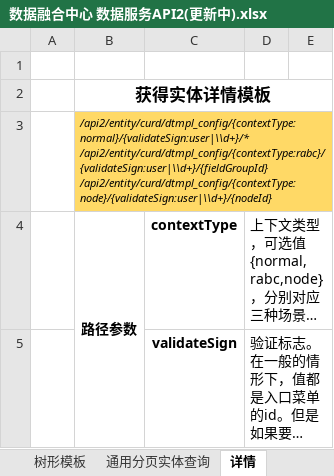
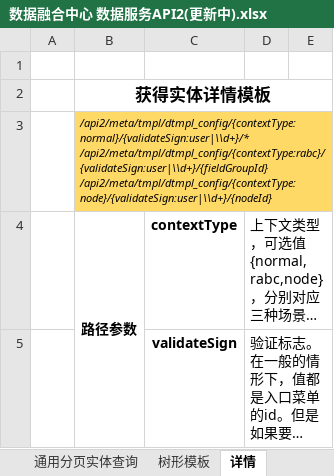
Before and after one commit to copperfield013/deprecated_datacenter, an Excel workbook: doc/数据融合中心 数据服务API2(更新中).xlsx, sheet 详情, drawn as a sheet; only a part is shown; long unchanged cells end in …; values as stored, in another font and other column widths than the file's, no borders; ↵ is a line break in a cell; the diff names each change by its address in the sheet, - before the commit and + after, or states it on an @@ line.

```diff
--- a/doc/数据融合中心 数据服务API2(更新中).xlsx (sheet 详情)
+++ b/doc/数据融合中心 数据服务API2(更新中).xlsx (sheet 详情)
@@ sheet tab order changed: 通用分页实体查询 | 树形模板 | 详情 @@
-B3: /api2/entity/curd/dtmpl_config/{contextType:normal}/{validateSign:user|\\d+}/* ↵ /api2/entity/curd/dtmpl_config/{contextType:rabc}/{validateSign:user|\\d+}/{fieldGroupId} ↵ /api2/entity/curd/dtmpl_config/{contextType:node}/{validateSign:user|\\d+}/{nodeId}
+B3: /api2/meta/tmpl/dtmpl_config/{contextType:normal}/{validateSign:user|\\d+}/* ↵ /api2/meta/tmpl/dtmpl_config/{contextType:rabc}/{validateSign:user|\\d+}/{fieldGroupId} ↵ /api2/meta/tmpl/dtmpl_config/{contextType:node}/{validateSign:user|\\d+}/{nodeId}
```
Also changed, not shown: sheet 列表模板, sheet 枚举, sheet 菜单, sheet 实体操作, sheet 数据导出, 1 other file.
